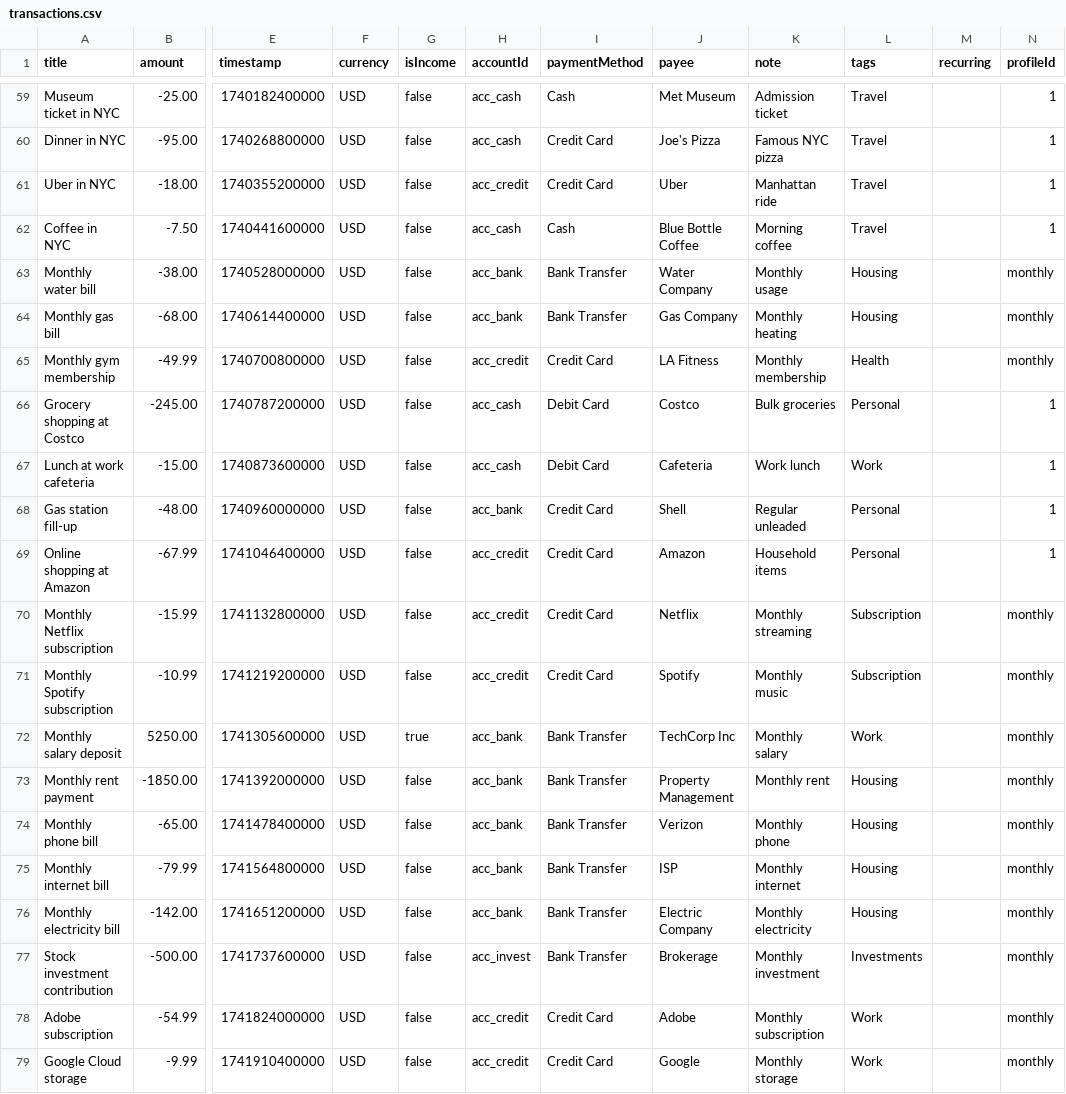
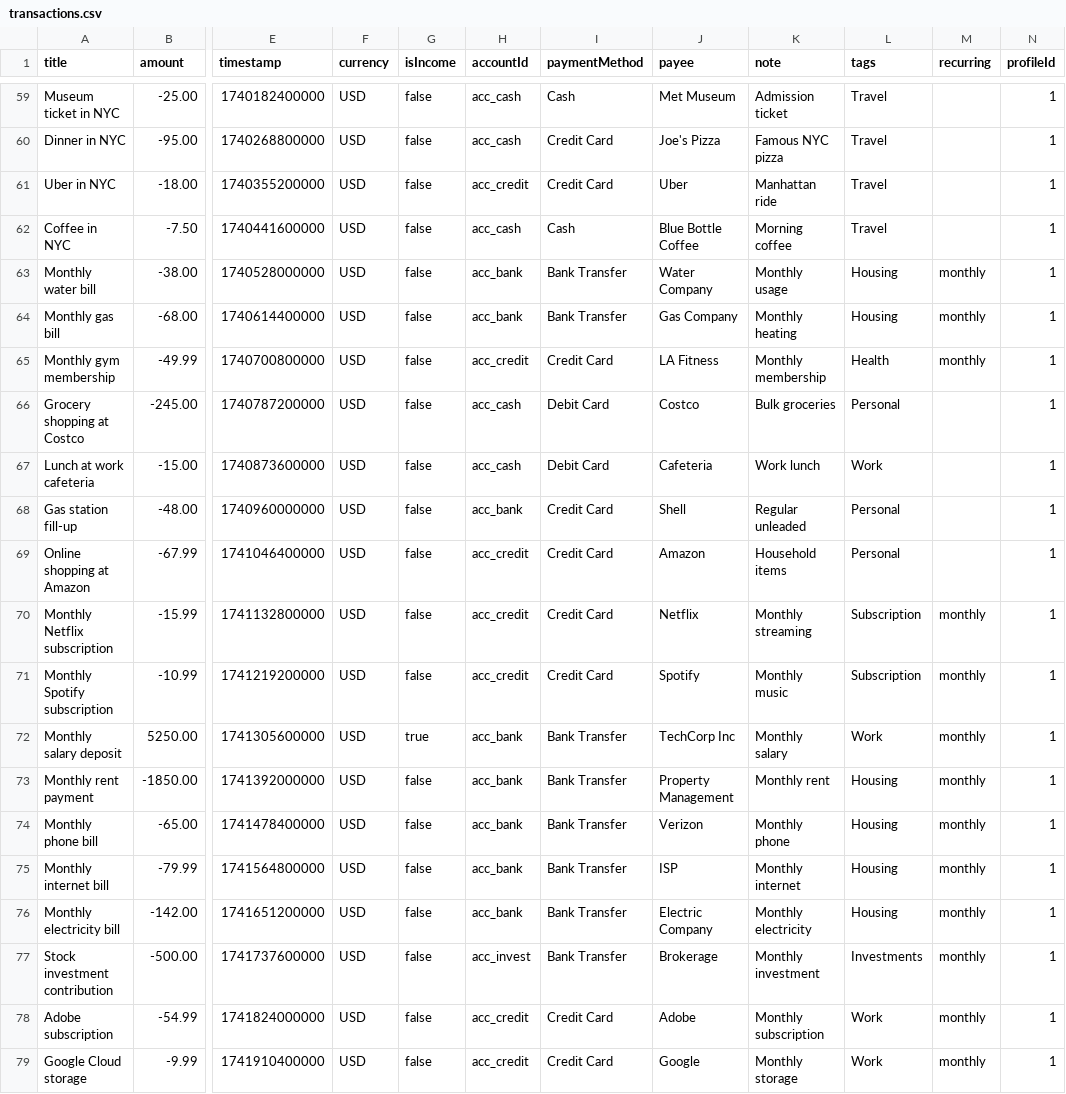
Before and after one commit to appmonster007/OssWallet, a CSV file: app/src/main/assets/transactions.csv, drawn as a sheet; only a part is shown, gaps mark what is left out; the diff covers the shown part only; the diff names each change by its address in the sheet, - before the commit and + after, or states it on an @@ line.

Commit message:
fix: correct CSV profileId column and generate output3.json
- Fixed CSV recurring and profileId column ordering
- Changed script to save output to output3.json instead of stdout
- All monthly transactions now have correct profileId value

```diff
--- a/app/src/main/assets/transactions.csv
+++ b/app/src/main/assets/transactions.csv
-M63:M65 (recurring): (empty)
+M63:M65 (recurring): monthly
-N63:N65 (profileId): monthly
+N63:N65 (profileId): 1
-M70:M79 (recurring): (empty)
+M70:M79 (recurring): monthly
-N70:N79 (profileId): monthly
+N70:N79 (profileId): 1
```
Also changed, not shown: 36 edited cells elsewhere in this file.
